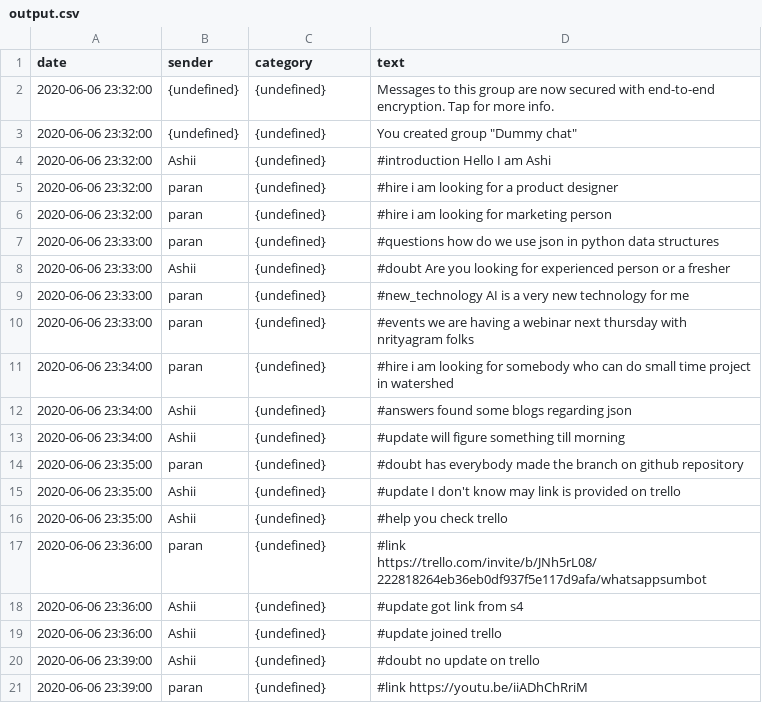
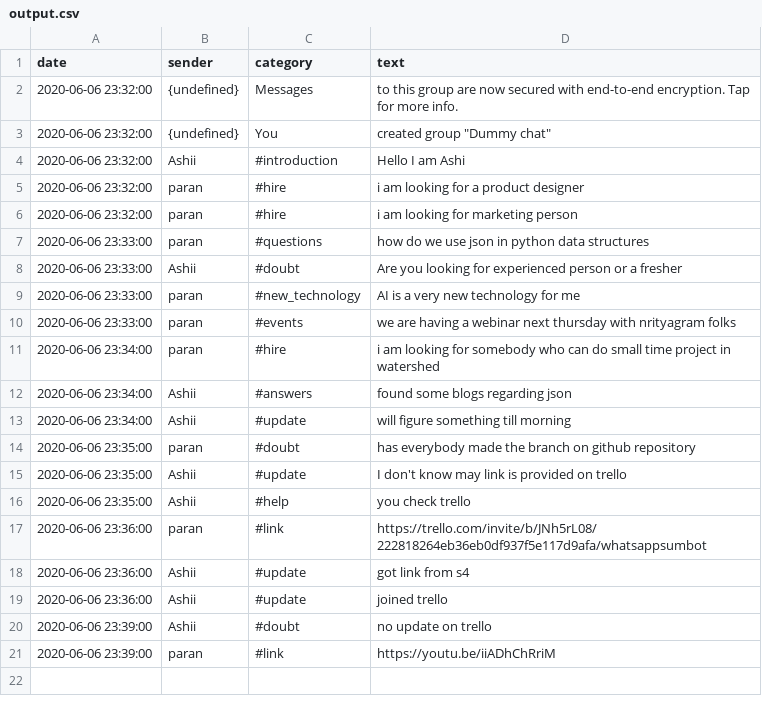
Before and after one commit to ashi-06-jul/Summary_PM_Folks, a CSV file: output.csv, drawn as a sheet.

```diff
--- a/output.csv
+++ b/output.csv
@@ -1,21 +1,21 @@
 date,sender,category,text
-2020-06-06 23:32:00,{undefined},{undefined},Messages to this group are now secured with end-to-end encryption. Tap for more info.
-2020-06-06 23:32:00,{undefined},{undefined},"You created group ""Dummy chat"""
-2020-06-06 23:32:00,Ashii,{undefined},#introduction Hello I am Ashi
-2020-06-06 23:32:00,paran,{undefined},#hire i am looking for a product designer
-2020-06-06 23:32:00,paran,{undefined},#hire i am looking for marketing person
-2020-06-06 23:33:00,paran,{undefined},#questions how do we use json in python data structures
-2020-06-06 23:33:00,Ashii,{undefined},#doubt Are you looking for experienced person or a fresher
-2020-06-06 23:33:00,paran,{undefined},#new_technology AI is a very new technology for me
-2020-06-06 23:33:00,paran,{undefined},#events we are having a webinar next thursday with nrityagram folks
-2020-06-06 23:34:00,paran,{undefined},#hire i am looking for somebody who can do small time project in watershed
-2020-06-06 23:34:00,Ashii,{undefined},#answers found some blogs regarding json
-2020-06-06 23:34:00,Ashii,{undefined},#update will figure something till morning
-2020-06-06 23:35:00,paran,{undefined},#doubt has everybody made the branch on github repository
-2020-06-06 23:35:00,Ashii,{undefined},#update I don't know may link is provided on trello
-2020-06-06 23:35:00,Ashii,{undefined},#help you check trello
-2020-06-06 23:36:00,paran,{undefined},#link https://trello.com/invite/b/JNh5rL08/222818264eb36eb0df937f5e117d9afa/whatsappsumbot
-2020-06-06 23:36:00,Ashii,{undefined},#update got link from s4
-2020-06-06 23:36:00,Ashii,{undefined},#update joined trello
-2020-06-06 23:39:00,Ashii,{undefined},#doubt no update on trello
-2020-06-06 23:39:00,paran,{undefined},#link https://youtu.be/iiADhChRriM
+2020-06-06 23:32:00,{undefined},Messages,to this group are now secured with end-to-end encryption. Tap for more info.
+2020-06-06 23:32:00,{undefined},You,"created group ""Dummy chat"""
+2020-06-06 23:32:00,Ashii,#introduction,Hello I am Ashi
+2020-06-06 23:32:00,paran,#hire,i am looking for a product designer
+2020-06-06 23:32:00,paran,#hire,i am looking for marketing person
+2020-06-06 23:33:00,paran,#questions,how do we use json in python data structures
+2020-06-06 23:33:00,Ashii,#doubt,Are you looking for experienced person or a fresher
+2020-06-06 23:33:00,paran,#new_technology,AI is a very new technology for me
+2020-06-06 23:33:00,paran,#events,we are having a webinar next thursday with nrityagram folks
+2020-06-06 23:34:00,paran,#hire,i am looking for somebody who can do small time project in watershed
+2020-06-06 23:34:00,Ashii,#answers,found some blogs regarding json
+2020-06-06 23:34:00,Ashii,#update,will figure something till morning
+2020-06-06 23:35:00,paran,#doubt,has everybody made the branch on github repository
+2020-06-06 23:35:00,Ashii,#update,I don't know may link is provided on trello
+2020-06-06 23:35:00,Ashii,#help,you check trello
+2020-06-06 23:36:00,paran,#link,https://trello.com/invite/b/JNh5rL08/222818264eb36eb0df937f5e117d9afa/whatsappsumbot
+2020-06-06 23:36:00,Ashii,#update,got link from s4
+2020-06-06 23:36:00,Ashii,#update,joined trello
+2020-06-06 23:39:00,Ashii,#doubt,no update on trello
+2020-06-06 23:39:00,paran,#link,https://youtu.be/iiADhChRriM
```
Also changed, not shown: 5 other files.
